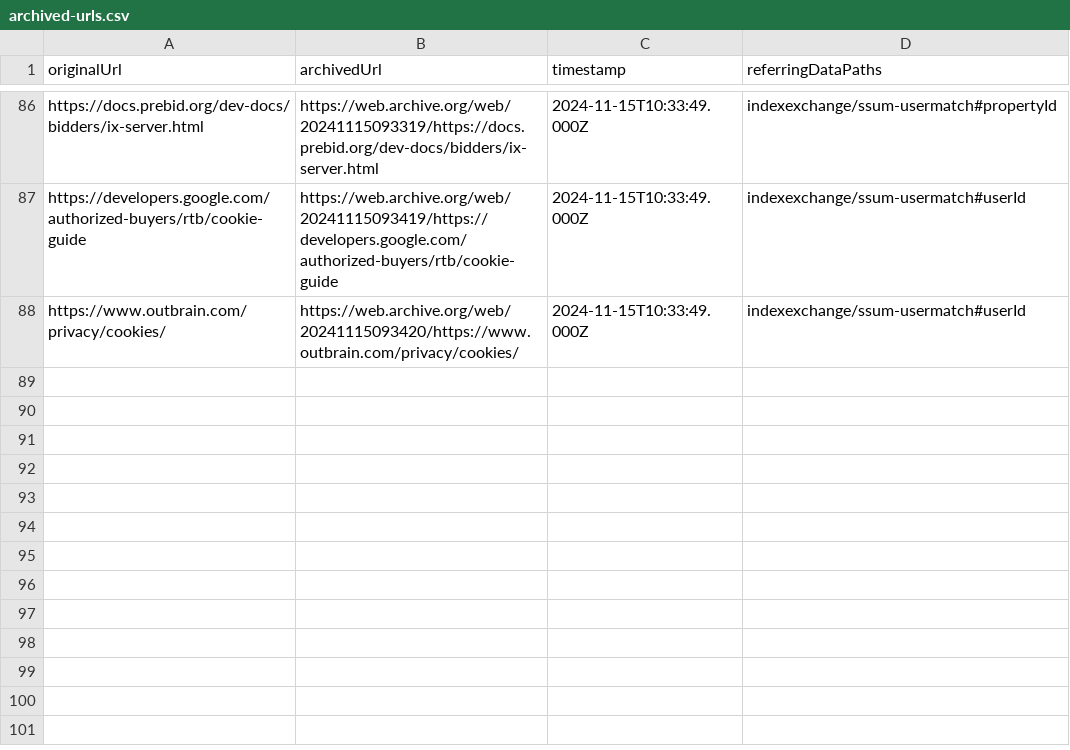
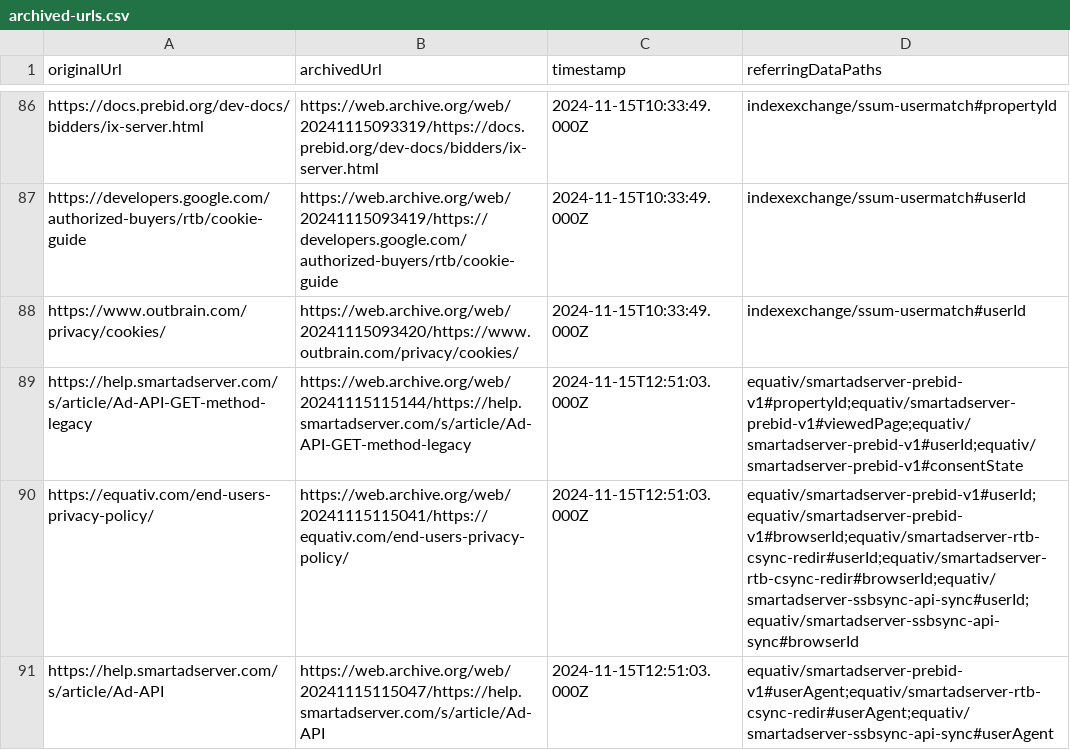
Before and after one commit to tweaselORG/TrackHAR, a CSV file: research-docs/archived-urls.csv, drawn as a sheet; only a part is shown, gaps mark what is left out; the diff names each change by its address in the sheet, - before the commit and + after, or states it on an @@ line.

Commit message:
Adapter for various Equativ/Smart AdServer endpoints

```diff
--- a/research-docs/archived-urls.csv
+++ b/research-docs/archived-urls.csv
+row 89: https://help.smartadserver.com/s/article/Ad-API-GET-method-legacy | https://web.archive.org/web/20241115115144/https://help.smartadserver.com/s/article/Ad-API-GET-method-legacy | 2024-11-15T12:51:03.000Z | equativ/smartadserver-prebid-v1#propertyId;equativ/smartadserver-prebid-v1#viewedPage;equativ/smartadserver-prebid-v1#userId;equativ/smartadserver-prebid-v1#consentState
+row 90: https://equativ.com/end-users-privacy-policy/ | https://web.archive.org/web/20241115115041/https://equativ.com/end-users-privacy-policy/ | 2024-11-15T12:51:03.000Z | equativ/smartadserver-prebid-v1#userId;equativ/smartadserver-prebid-v1#browserId;equativ/smartadserver-rtb-csync-redir#userId;equativ/smartadserver-rtb-csync-redir#browserId;equativ/smartadserver-ssbsync-api-sync#userId;equativ/smartadserver-ssbsync-api-sync#browserId
+row 91: https://help.smartadserver.com/s/article/Ad-API | https://web.archive.org/web/20241115115047/https://help.smartadserver.com/s/article/Ad-API | 2024-11-15T12:51:03.000Z | equativ/smartadserver-prebid-v1#userAgent;equativ/smartadserver-rtb-csync-redir#userAgent;equativ/smartadserver-ssbsync-api-sync#userAgent
```
Also changed, not shown: 2 other files.
